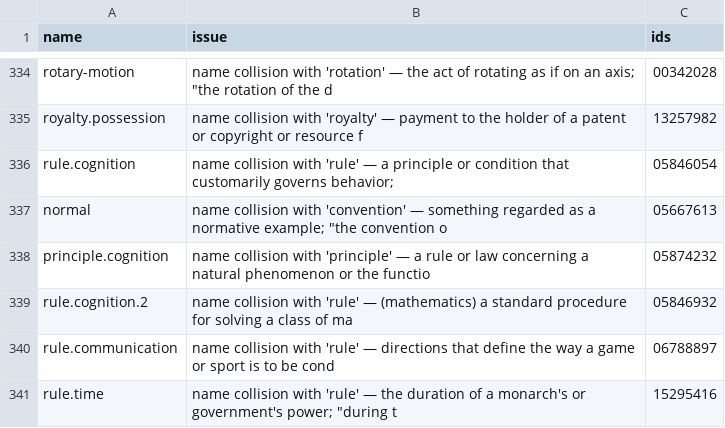
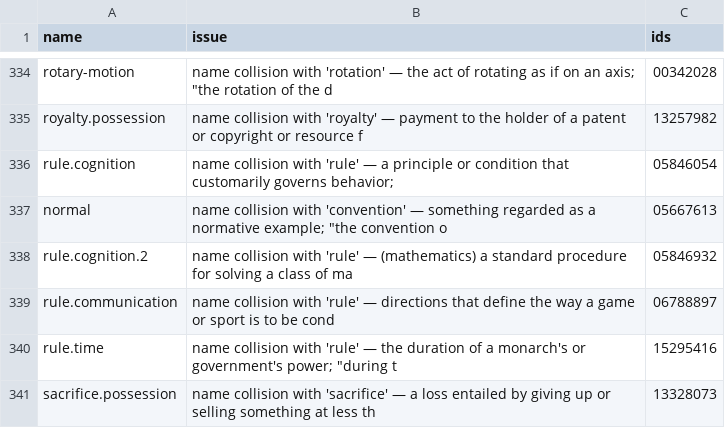
Before and after one commit to petfold/ontodag-core, a TSV file: align/queue-align.tsv, drawn as a sheet; only a part is shown, gaps mark what is left out; the shorter side is filled out with more unchanged rows.

Commit message:
scientific-principle (core naming leftover); stellar-body in physics

```diff
--- a/align/queue-align.tsv
+++ b/align/queue-align.tsv
@@ -337,3 +337,2 @@ rule.cognition	name collision with 'rule' — a principle or condition that cust
 normal	"name collision with 'convention' — something regarded as a normative example; ""the convention o"	05667613
-principle.cognition	name collision with 'principle' — a rule or law concerning a natural phenomenon or the functio	05874232
 rule.cognition.2	name collision with 'rule' — (mathematics) a standard procedure for solving a class of ma	05846932
```
Also changed, not shown: align/names.tsv, packs/physics/align/names.tsv, 21 other files.
